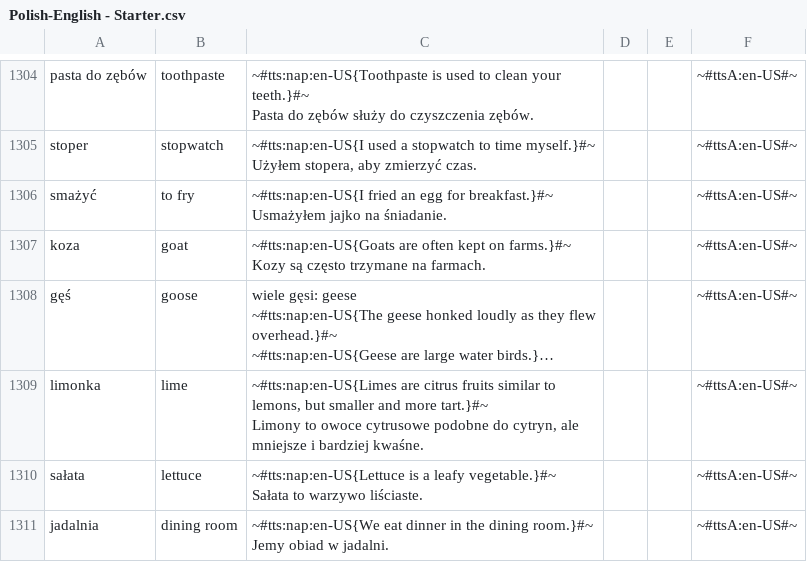
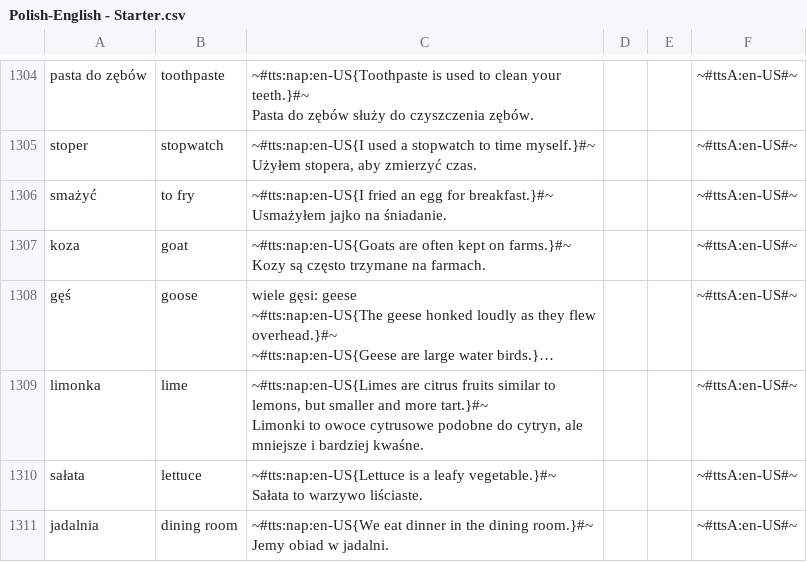
Before and after one commit to AntLightCode/spreadsheetmemo-library, a CSV file: Vocabulary & Language Practice/Polish-English - Starter.csv, drawn as a sheet; only a part is shown, gaps mark what is left out; long unchanged cells end in …; ↵ is a line break in a cell; the diff covers the shown part only; the diff names each change by its address in the sheet, - before the commit and + after, or states it on an @@ line.

```diff
--- a/Vocabulary & Language Practice/Polish-English - Starter.csv
+++ b/Vocabulary & Language Practice/Polish-English - Starter.csv
-C1309: …more tart.}#~ ↵ Limony to owoce…
+C1309: …more tart.}#~ ↵ Limonki to owoce…
```
Also changed, not shown: 37 edited cells elsewhere in this file.
